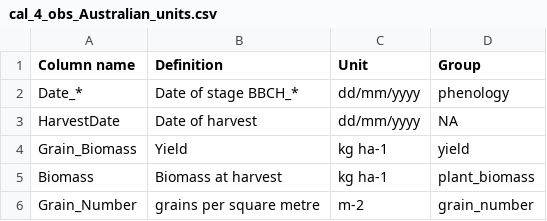
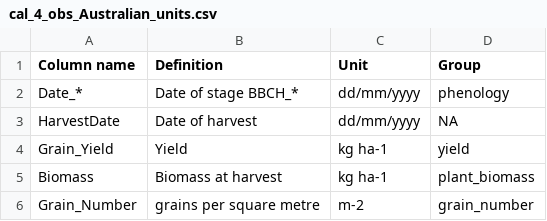
Before and after one commit to sbuis/AgMIP-Calibration-Phase-IV, a CSV file: data/cal_4_obs_Australian_units.csv, drawn as a sheet.

Commit message:
Changed variable name "Grain_Biomass" for "Grain_Yield"

```diff
--- a/data/cal_4_obs_Australian_units.csv
+++ b/data/cal_4_obs_Australian_units.csv
@@ -3,3 +3,3 @@ Date_*;Date of stage BBCH_*;dd/mm/yyyy;phenology
 HarvestDate;Date of harvest;dd/mm/yyyy;NA
-Grain_Biomass;Yield;kg ha-1;yield
+Grain_Yield;Yield;kg ha-1;yield
 Biomass;Biomass at harvest;kg ha-1;plant_biomass
```
Also changed, not shown: 2 other files.
